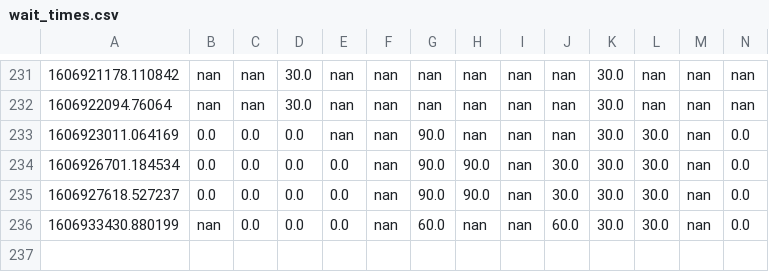
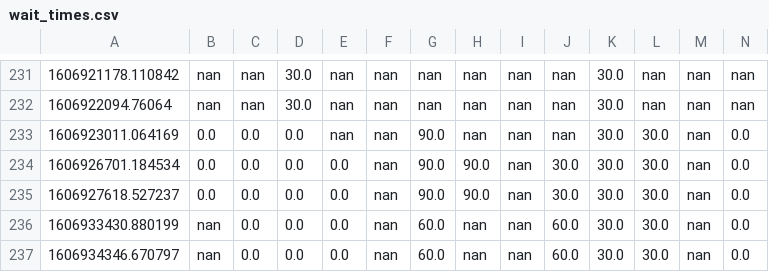
Before and after one commit to juliennelachance/CoVID_Wait_Times_NYC, a CSV file: wait_times.csv, drawn as a sheet; only a part is shown, gaps mark what is left out; rows hold the shown columns only; the diff names each change by its address in the sheet, - before the commit and + after, or states it on an @@ line.

```diff
--- a/wait_times.csv
+++ b/wait_times.csv
+row 237: 1606934346.670797 | nan | 0.0 | 0.0 | 0.0 | nan | 60.0 | nan | nan | 60.0 | 30.0 | 30.0 | nan | 0.0
```
Also changed, not shown: 1 other file.
